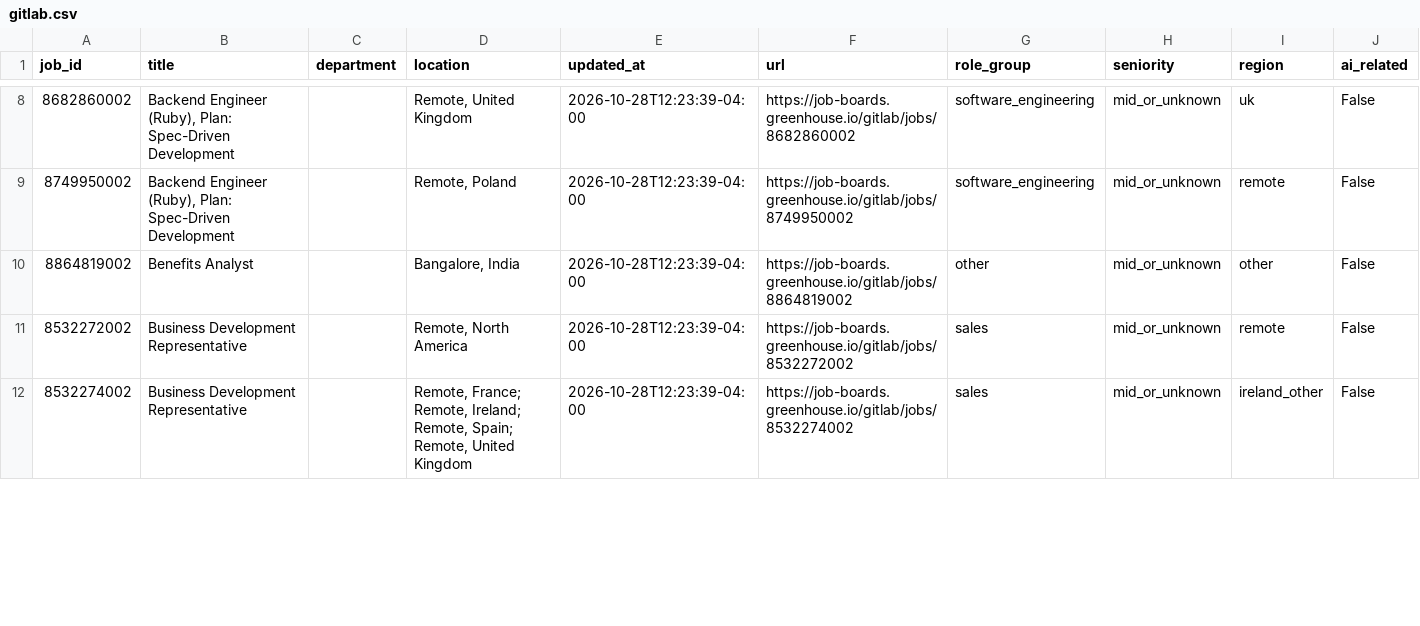
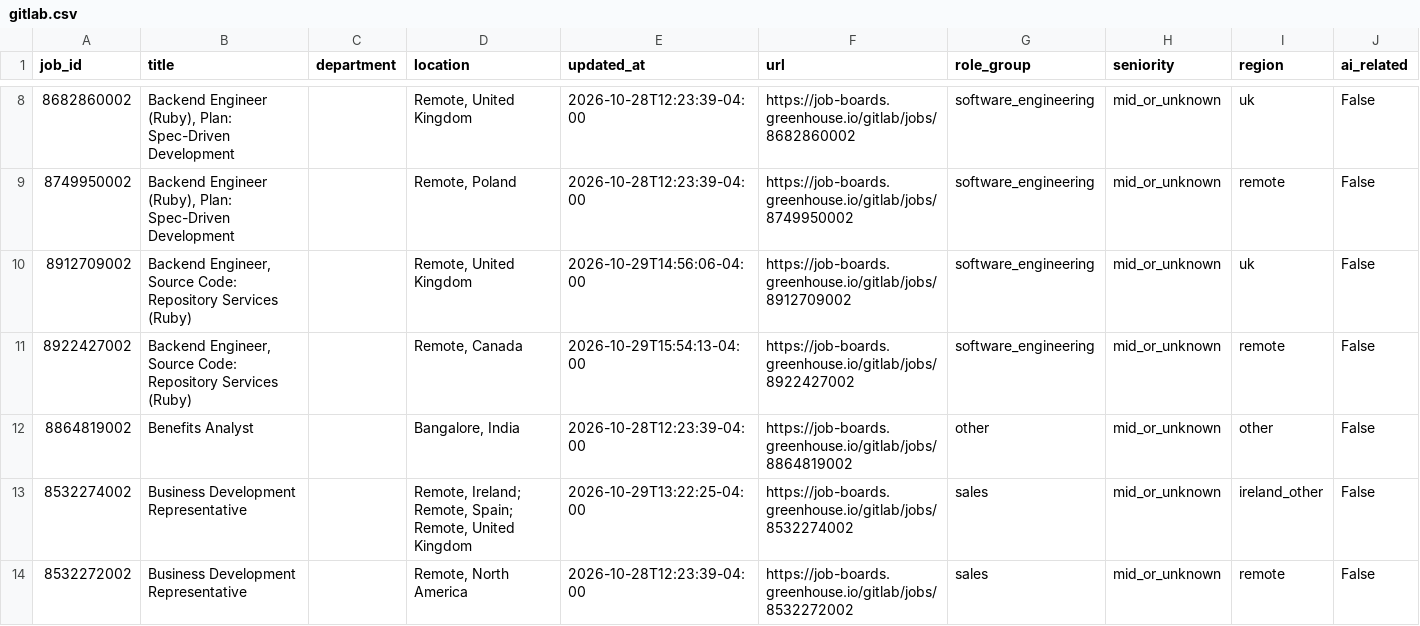
Before and after one commit to jjohn6297-sketch/signal-desk, a CSV file: data/jobs/current/gitlab.csv, drawn as a sheet; only a part is shown, gaps mark what is left out; removed rows and columns are numbered as before the commit, all else as after; the diff covers the shown part only; the diff names each change by its address in the sheet, - before the commit and + after, or states it on an @@ line.

```diff
--- a/data/jobs/current/gitlab.csv
+++ b/data/jobs/current/gitlab.csv
+row 10: 8912709002 | Backend Engineer, Source Code: Repository Services (Ruby) |  | Remote, United Kingdom | 2026-10-29T14:56:06-04:00 | https://job-boards.greenhouse.io/gitlab/jobs/8912709002 | software_engineering | mid_or_unknown | uk | False
+row 11: 8922427002 | Backend Engineer, Source Code: Repository Services (Ruby) |  | Remote, Canada | 2026-10-29T15:54:13-04:00 | https://job-boards.greenhouse.io/gitlab/jobs/8922427002 | software_engineering | mid_or_unknown | remote | False
+row 13: 8532274002 | Business Development Representative |  | Remote, Ireland; Remote, Spain; Remote, United Kingdom | 2026-10-29T13:22:25-04:00 | https://job-boards.greenhouse.io/gitlab/jobs/8532274002 | sales | mid_or_unknown | ireland_other | False
-row 12: 8532274002 | Business Development Representative |  | Remote, France; Remote, Ireland; Remote, Spain; Remote, United Kingdom | 2026-10-28T12:23:39-04:00 | https://job-boards.greenhouse.io/gitlab/jobs/8532274002 | sales | mid_or_unknown | ireland_other | False
```
Also changed, not shown: 9 added rows, 5 removed rows, 5 moved rows and 18 edited cells elsewhere in this file, data/jobs/current/airbnb.csv, data/jobs/current/anthropic.csv, 37 other files.
